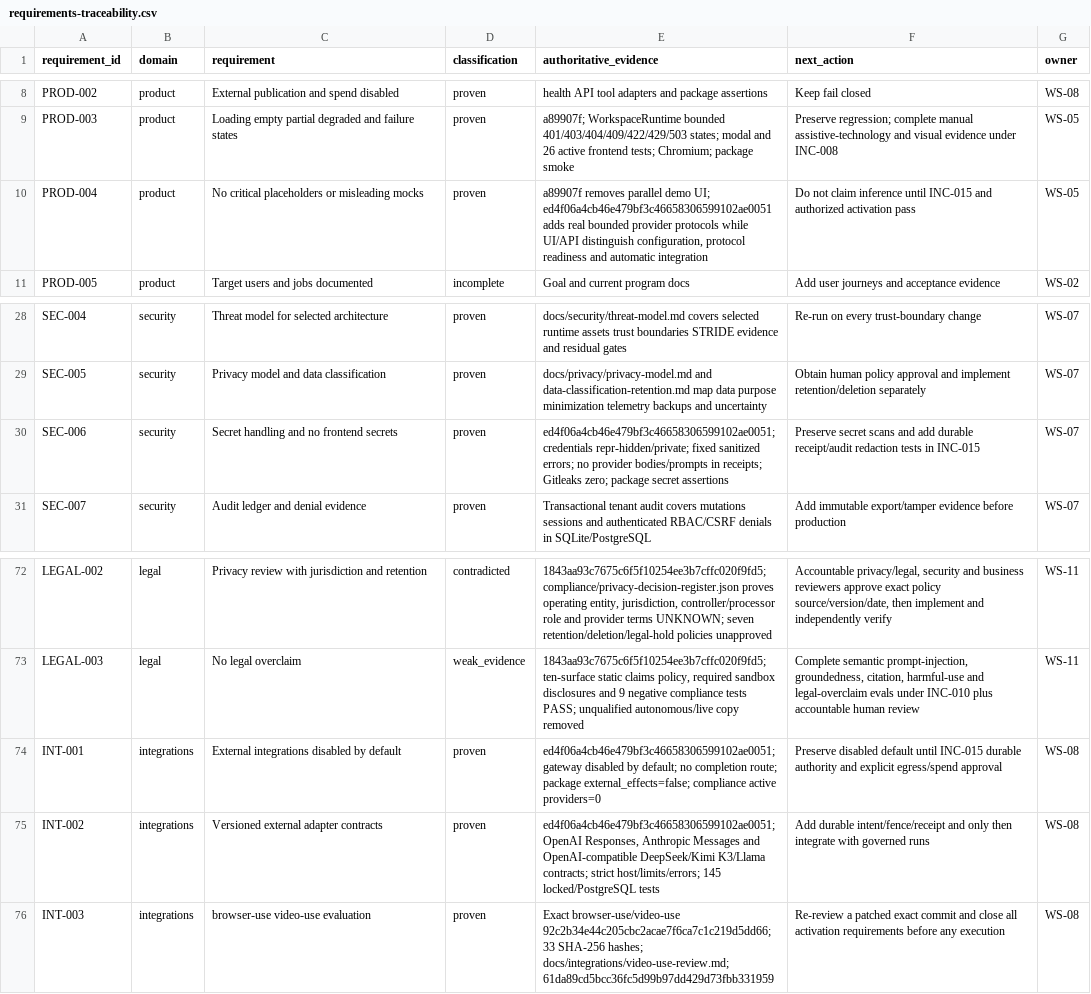
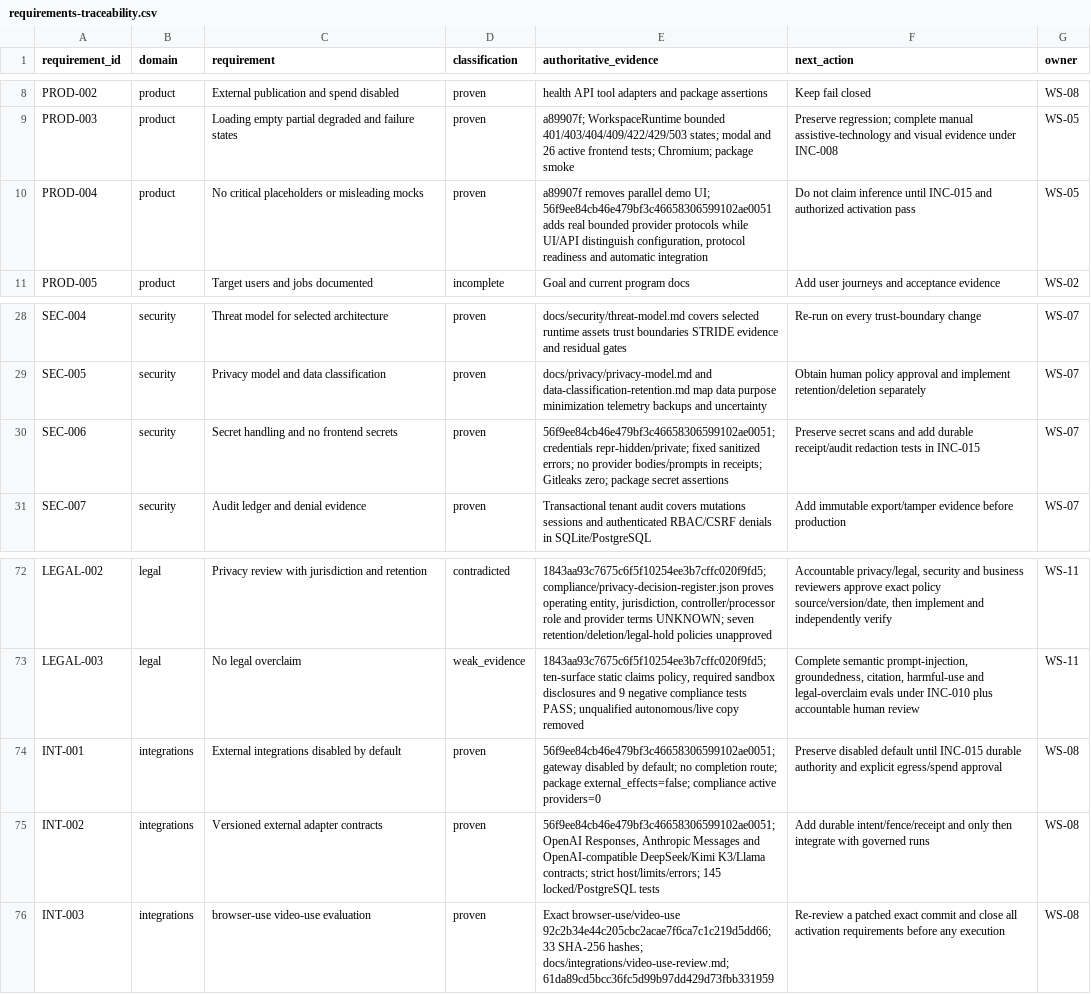
Before and after one commit to BernydotJar/AI-Native-Content-Agency-SaaS, a CSV file: program/requirements-traceability.csv, drawn as a sheet; only a part is shown, gaps mark what is left out.

Commit message:
docs(program): record INC-014 gateway checkpoint

```diff
--- a/program/requirements-traceability.csv
+++ b/program/requirements-traceability.csv
@@ -9,3 +9,3 @@ PROD-002,product,External publication and spend disabled,proven,health API tool
 PROD-003,product,Loading empty partial degraded and failure states,proven,a89907f; WorkspaceRuntime bounded 401/403/404/409/422/429/503 states; modal and 26 active frontend tests; Chromium; package smoke,Preserve regression; complete manual assistive-technology and visual evidence under INC-008,WS-05
-PROD-004,product,No critical placeholders or misleading mocks,proven,"a89907f removes parallel demo UI; ed4f06a4cb46e479bf3c46658306599102ae0051 adds real bounded provider protocols while UI/API distinguish configuration, protocol readiness and automatic integration",Do not claim inference until INC-015 and authorized activation pass,WS-05
+PROD-004,product,No critical placeholders or misleading mocks,proven,"a89907f removes parallel demo UI; 56f9ee84cb46e479bf3c46658306599102ae0051 adds real bounded provider protocols while UI/API distinguish configuration, protocol readiness and automatic integration",Do not claim inference until INC-015 and authorized activation pass,WS-05
 PROD-005,product,Target users and jobs documented,incomplete,Goal and current program docs,Add user journeys and acceptance evidence,WS-02
@@ -29,3 +29,3 @@ SEC-004,security,Threat model for selected architecture,proven,docs/security/thr
 SEC-005,security,Privacy model and data classification,proven,docs/privacy/privacy-model.md and data-classification-retention.md map data purpose minimization telemetry backups and uncertainty,Obtain human policy approval and implement retention/deletion separately,WS-07
-SEC-006,security,Secret handling and no frontend secrets,proven,ed4f06a4cb46e479bf3c46658306599102ae0051; credentials repr-hidden/private; fixed sanitized errors; no provider bodies/prompts in receipts; Gitleaks zero; package secret assertions,Preserve secret scans and add durable receipt/audit redaction tests in INC-015,WS-07
+SEC-006,security,Secret handling and no frontend secrets,proven,56f9ee84cb46e479bf3c46658306599102ae0051; credentials repr-hidden/private; fixed sanitized errors; no provider bodies/prompts in receipts; Gitleaks zero; package secret assertions,Preserve secret scans and add durable receipt/audit redaction tests in INC-015,WS-07
 SEC-007,security,Audit ledger and denial evidence,proven,Transactional tenant audit covers mutations sessions and authenticated RBAC/CSRF denials in SQLite/PostgreSQL,Add immutable export/tamper evidence before production,WS-07
@@ -73,4 +73,4 @@ LEGAL-002,legal,Privacy review with jurisdiction and retention,contradicted,"184
 LEGAL-003,legal,No legal overclaim,weak_evidence,"1843aa93c7675c6f5f10254ee3b7cffc020f9fd5; ten-surface static claims policy, required sandbox disclosures and 9 negative compliance tests PASS; unqualified autonomous/live copy removed","Complete semantic prompt-injection, groundedness, citation, harmful-use and legal-overclaim evals under INC-010 plus accountable human review",WS-11
-INT-001,integrations,External integrations disabled by default,proven,ed4f06a4cb46e479bf3c46658306599102ae0051; gateway disabled by default; no completion route; package external_effects=false; compliance active providers=0,Preserve disabled default until INC-015 durable authority and explicit egress/spend approval,WS-08
-INT-002,integrations,Versioned external adapter contracts,proven,"ed4f06a4cb46e479bf3c46658306599102ae0051; OpenAI Responses, Anthropic Messages and OpenAI-compatible DeepSeek/Kimi K3/Llama contracts; strict host/limits/errors; 145 locked/PostgreSQL tests",Add durable intent/fence/receipt and only then integrate with governed runs,WS-08
+INT-001,integrations,External integrations disabled by default,proven,56f9ee84cb46e479bf3c46658306599102ae0051; gateway disabled by default; no completion route; package external_effects=false; compliance active providers=0,Preserve disabled default until INC-015 durable authority and explicit egress/spend approval,WS-08
+INT-002,integrations,Versioned external adapter contracts,proven,"56f9ee84cb46e479bf3c46658306599102ae0051; OpenAI Responses, Anthropic Messages and OpenAI-compatible DeepSeek/Kimi K3/Llama contracts; strict host/limits/errors; 145 locked/PostgreSQL tests",Add durable intent/fence/receipt and only then integrate with governed runs,WS-08
 INT-003,integrations,browser-use video-use evaluation,proven,Exact browser-use/video-use 92c2b34e44c205cbc2acae7f6ca7c1c219d5dd66; 33 SHA-256 hashes; docs/integrations/video-use-review.md; 61da89cd5bcc36fc5d99b97dd429d73fbb331959,Re-review a patched exact commit and close all activation requirements before any execution,WS-08
```
Also changed, not shown: 9 other files.
